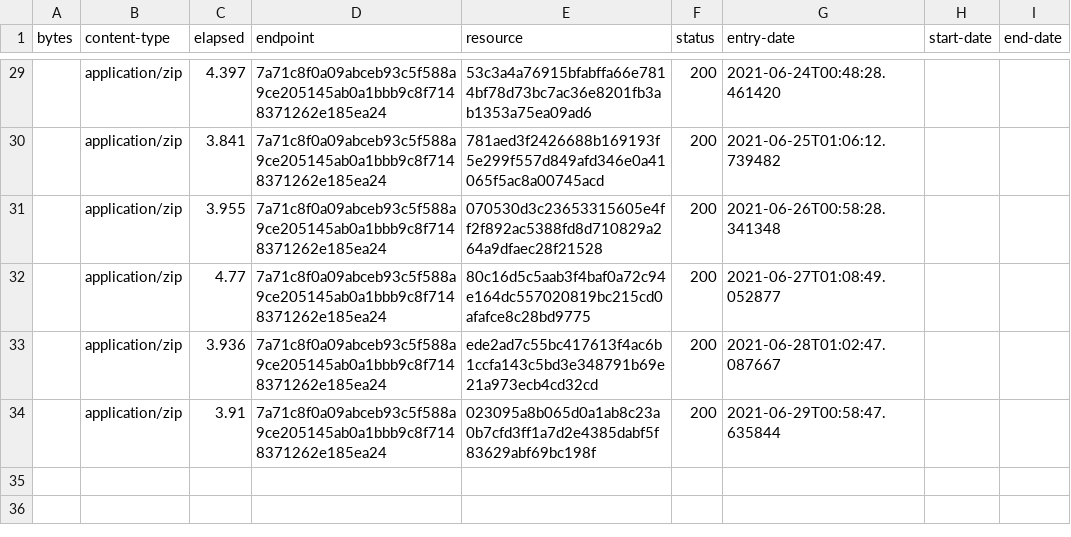
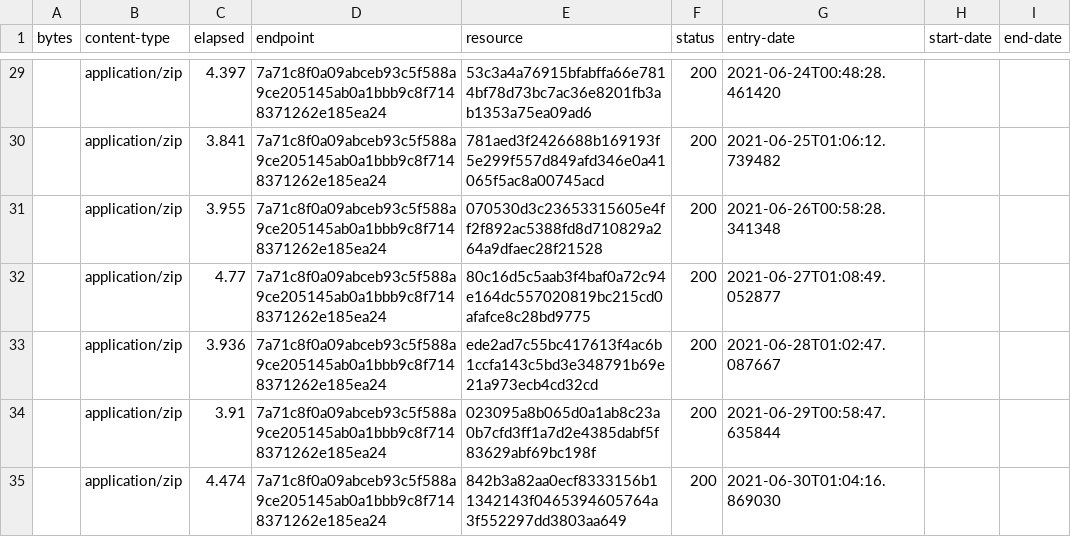
Before and after one commit to digital-land/green-belt-collection, a CSV file: collection/log.csv, drawn as a sheet; only a part is shown, gaps mark what is left out; the diff names each change by its address in the sheet, - before the commit and + after, or states it on an @@ line.

Commit message:
Collection 2021-06-30

```diff
--- a/collection/log.csv
+++ b/collection/log.csv
+row 35:  | application/zip | 4.474 | 7a71c8f0a09abceb93c5f588a9ce205145ab0a1bbb9c8f7148371262e185ea24 | 842b3a82aa0ecf8333156b11342143f0465394605764a3f552297dd3803aa649 | 200 | 2021-06-30T01:04:16.869030
```
Also changed, not shown: collection/resource.csv, 1 other file.
